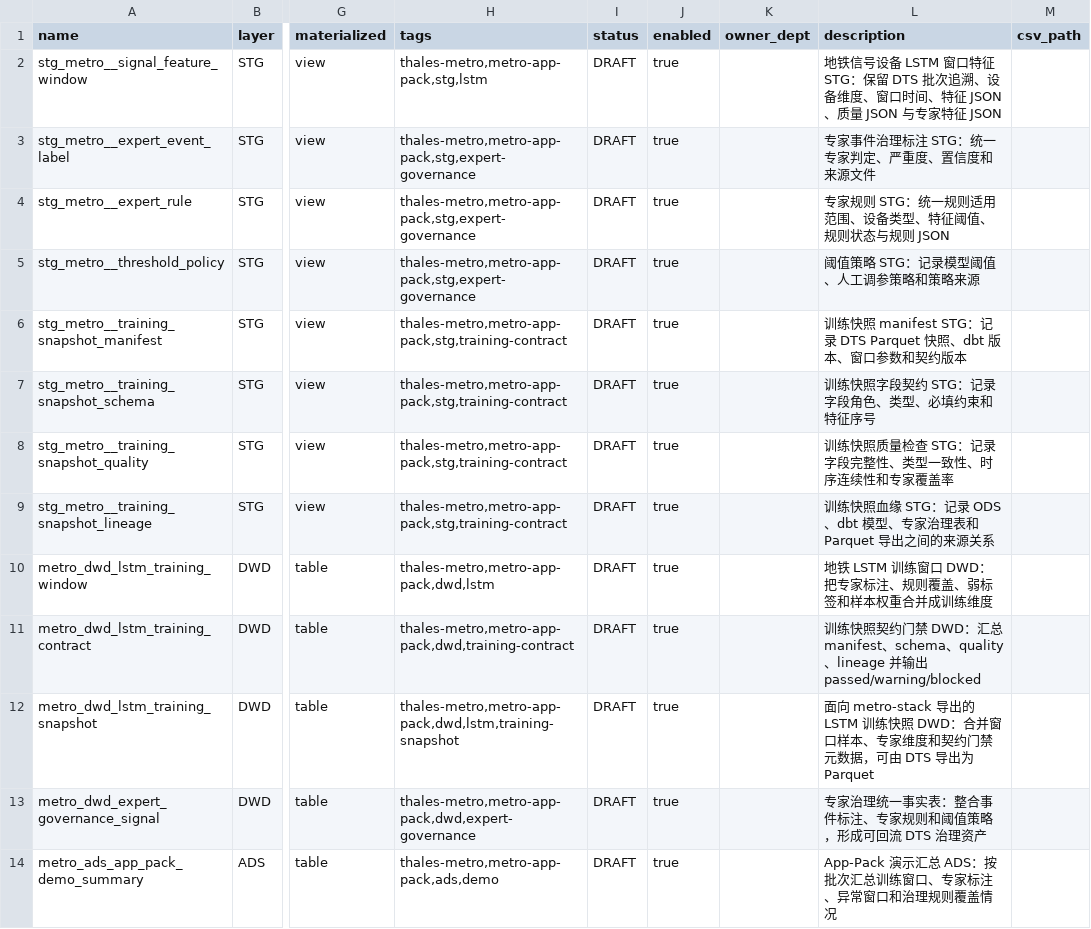
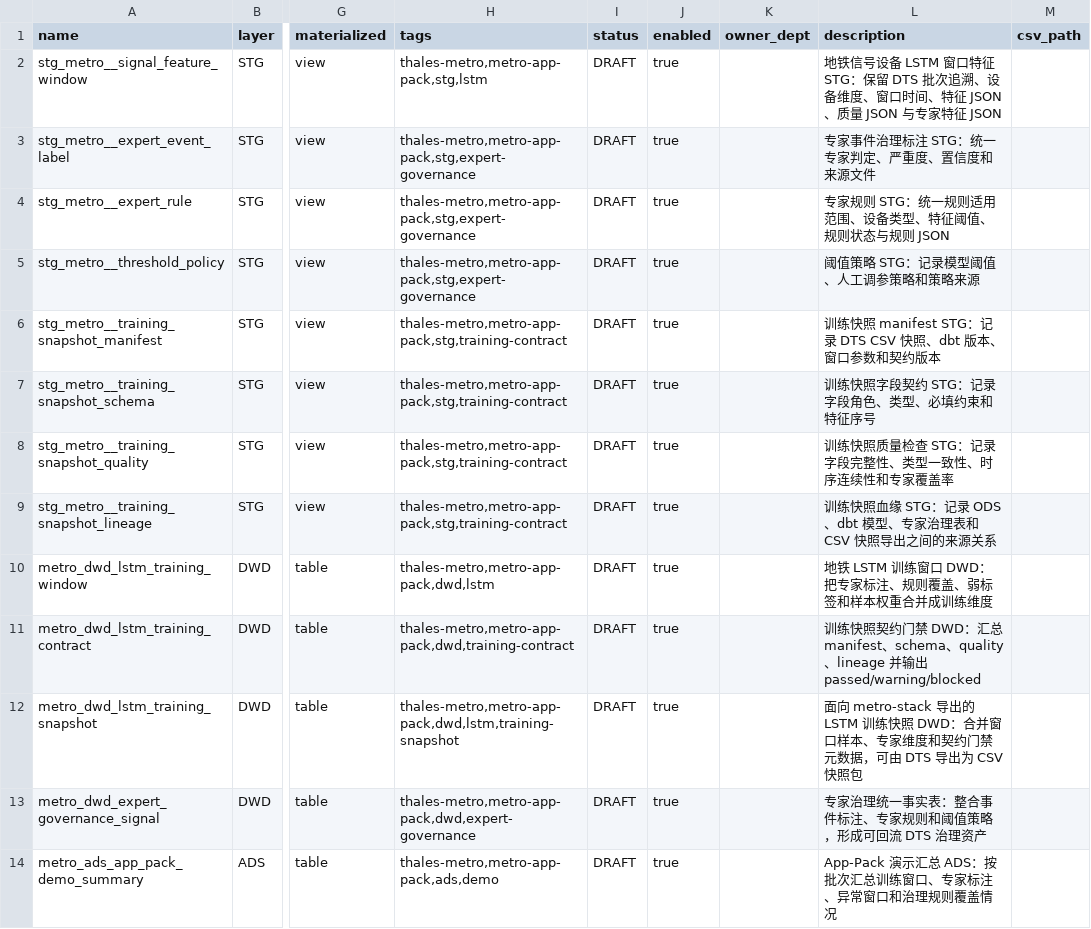
Before and after one commit to billyhotjava/dts-stack, a TSV file: worklog/v2.2.3/thales/v1/dbt_model/models.tsv, drawn as a sheet; only a part is shown, gaps mark what is left out; the diff names each change by its address in the sheet, - before the commit and + after, or states it on an @@ line.

```diff
--- a/worklog/v2.2.3/thales/v1/dbt_model/models.tsv
+++ b/worklog/v2.2.3/thales/v1/dbt_model/models.tsv
-L6 (description): …记录 DTS Parquet 快照、dbt…
+L6 (description): …记录 DTS CSV 快照、dbt…
-L9 (description): …理表和 Parquet 导出之间…
+L9 (description): …理表和 CSV 快照导出之间…
-L12 (description): …导出为 Parquet
+L12 (description): …导出为 CSV 快照包
```
Also changed, not shown: 30 other files.
